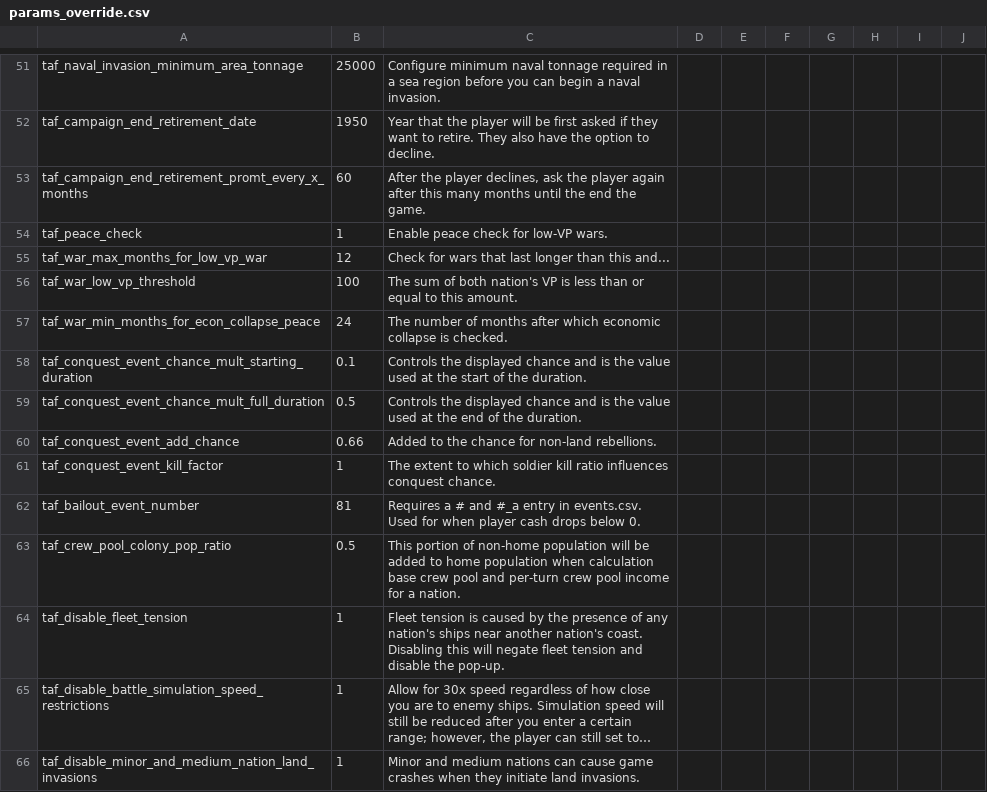
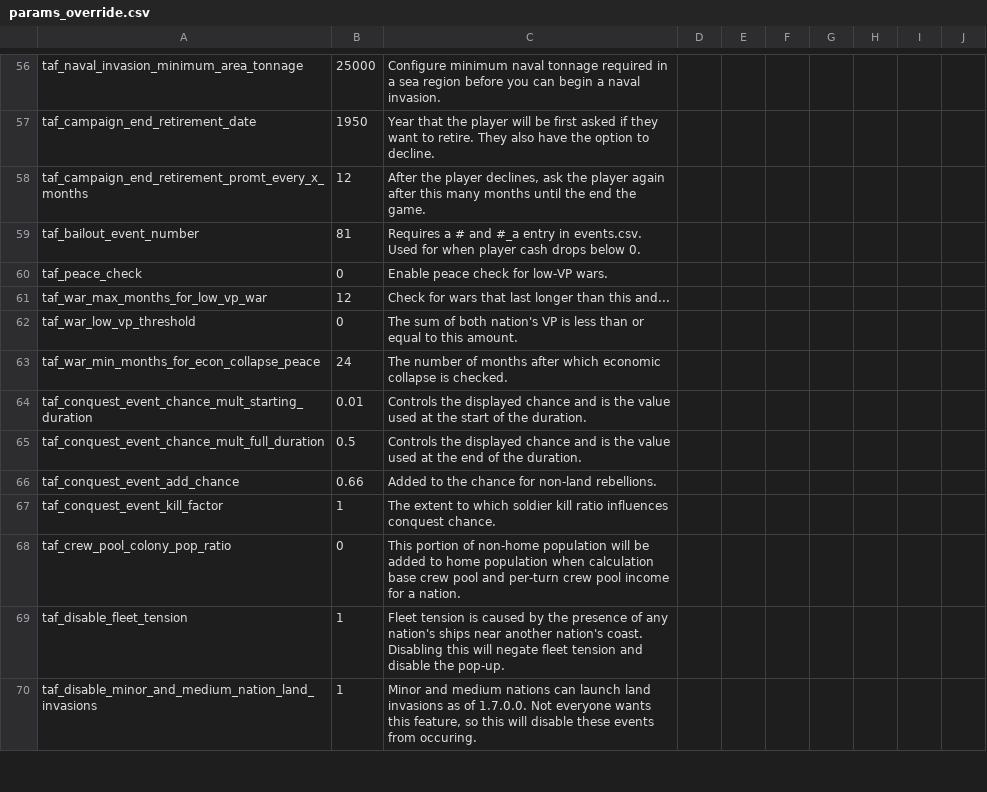
Before and after one commit to DukeDagor/UADRealismDIP, a CSV file: TweaksAndFixes/Default_Files/TAF_Files/params_override.csv, drawn as a sheet; only a part is shown, gaps mark what is left out; long unchanged cells end in …; addresses are those after the commit; the diff covers the shown part only; the diff names each change by its address in the sheet, - before the commit and + after, or states it on an @@ line.

```diff
--- a/TweaksAndFixes/Default_Files/TAF_Files/params_override.csv
+++ b/TweaksAndFixes/Default_Files/TAF_Files/params_override.csv
-B58: 60
+B58: 12
@@ row 62 moved to row 59: taf_bailout_event_number @@
-B60: 1
+B60: 0
-B62: 100
+B62: 0
-B64: 0.1
+B64: 0.01
-B68: 0.5
+B68: 0
@@ row 65 moved to row 100: taf_disable_battle_simulation_speed_rest… @@
-C70: …nations can cause game crashes when they initiate land invasions.
+C70: …nations can launch land invasions as of 1.7.0.0. Not everyone wants this feature, so this will disable these events from occuring.
```
Also changed, not shown: 23 added rows, 1 removed row, 3 moved rows and 23 edited cells elsewhere in this file.
